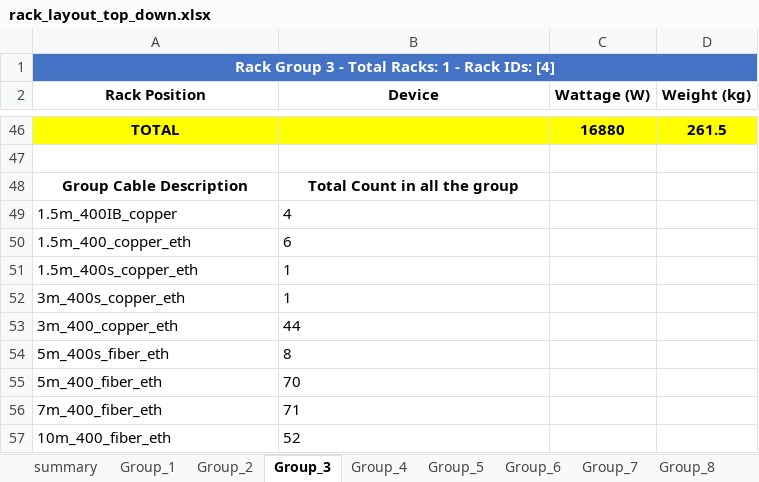
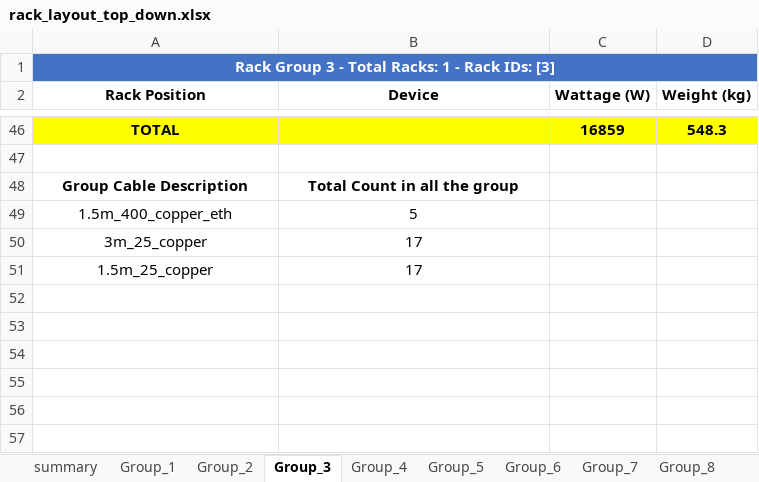
Before and after one commit to MoatazNegm/AIwork, an Excel workbook: RackWorks/rack_layout_top_down.xlsx, sheet Group_3, drawn as a sheet; only a part is shown, gaps mark what is left out; values as stored, in another font and other column widths than the file's, no borders; removed rows and columns are numbered as before the commit, all else as after; the diff covers the shown part only; the diff names each change by its address in the sheet, - before the commit and + after, or states it on an @@ line.

```diff
--- a/RackWorks/rack_layout_top_down.xlsx (sheet Group_3)
+++ b/RackWorks/rack_layout_top_down.xlsx (sheet Group_3)
-A1 (Rack Position): Rack Group 3 - Total Racks: 1 - Rack IDs: [4]
+A1 (Rack Position): Rack Group 3 - Total Racks: 1 - Rack IDs: [3]
-C46 (Wattage (W)): 16880
+C46 (Wattage (W)): 16859
-D46 (Weight (kg)): 261.5
+D46 (Weight (kg)): 548.3
-row 49: 1.5m_400IB_copper | 4
-A49:B49 alignment: left
+A49:B49 alignment: center
-B49 (Device): 6
+B49 (Device): 5
-row 51: 1.5m_400s_copper_eth | 1
-row 52: 3m_400s_copper_eth | 1
-row 53: 3m_400_copper_eth | 44
-row 54: 5m_400s_fiber_eth | 8
-row 55: 5m_400_fiber_eth | 70
-row 56: 7m_400_fiber_eth | 71
-row 57: 10m_400_fiber_eth | 52
+row 50: 3m_25_copper | 17
+row 51: 1.5m_25_copper | 17
```
Also changed, not shown: 25 added rows, 25 removed rows, 10 edited cells and cell formats elsewhere in this sheet, sheet Group_2, sheet Group_4, sheet Group_1, sheet Group_6, sheet summary, sheet Group_5, 2 more sheets, other sheet tabs, 14 other files.
